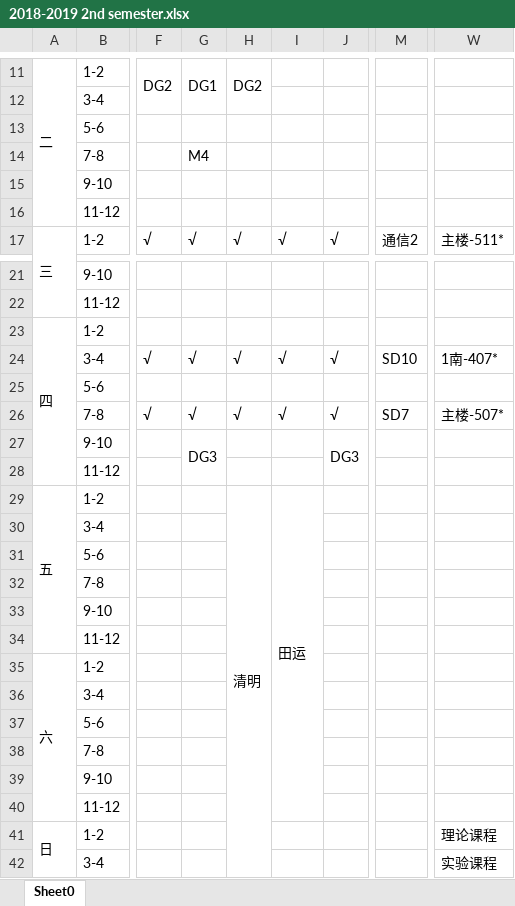
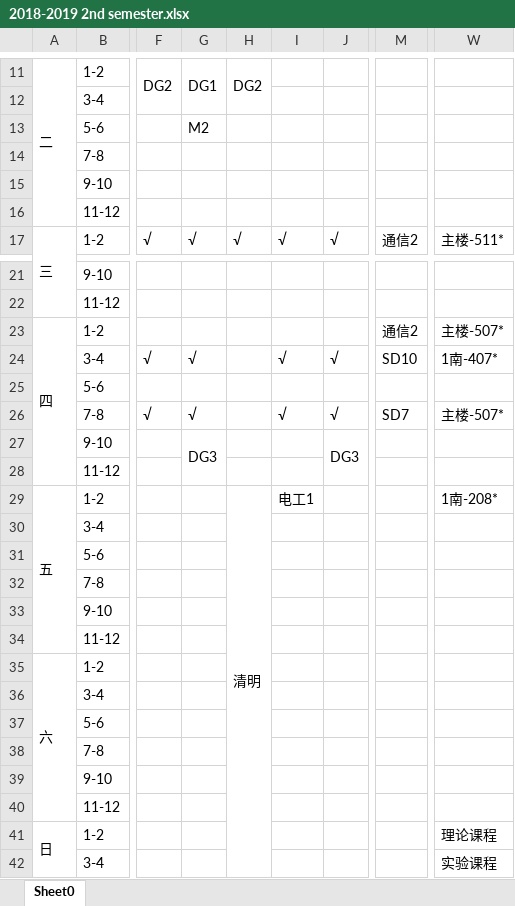
Before and after one commit to lrtcwd/MySchedule, an Excel workbook: 2018-2019 2nd semester.xlsx, sheet Sheet0, drawn as a sheet; only a part is shown, gaps mark what is left out; values as stored, in another font and other column widths than the file's, no cell formats; the diff names each change by its address in the sheet, - before the commit and + after, or states it on an @@ line.

Commit message:
Modified my schedule.

```diff
--- a/2018-2019 2nd semester.xlsx (sheet Sheet0)
+++ b/2018-2019 2nd semester.xlsx (sheet Sheet0)
-G13: (empty)
+G13: M2
-G14: M4
+G14: (empty)
-M23: (empty)
+M23: 通信2
-W23: (empty)
+W23: 主楼-507*
-H24: √
+H24: (empty)
-H26: √
+H26: (empty)
-I29: 田运
+I29: 电工1
-I29:I40 merged
-W29: (empty)
+W29: 1南-208*
```
Also changed, not shown: cell formats.
